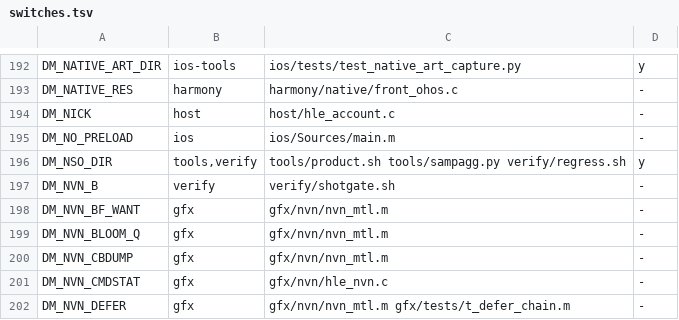
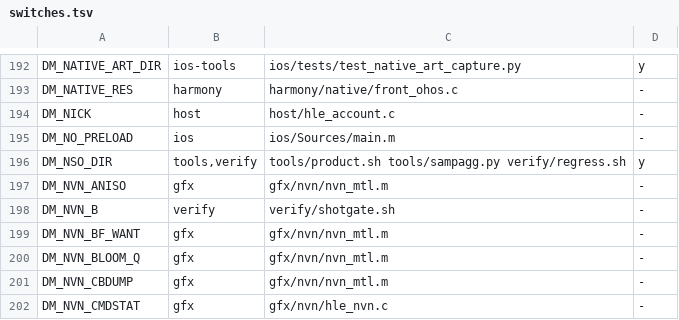
Before and after one commit to PowerBeef/d2r-metal, a TSV file: dm/switches.tsv, drawn as a sheet; only a part is shown, gaps mark what is left out; the shorter side is filled out with more unchanged rows.

```diff
--- a/dm/switches.tsv
+++ b/dm/switches.tsv
@@ -196,2 +196,3 @@ DM_NO_PRELOAD	ios	ios/Sources/main.m	-
 DM_NSO_DIR	tools,verify	tools/product.sh tools/sampagg.py verify/regress.sh	y
+DM_NVN_ANISO	gfx	gfx/nvn/nvn_mtl.m	-
 DM_NVN_B	verify	verify/shotgate.sh	-
```
Also changed, not shown: 1 other file.
